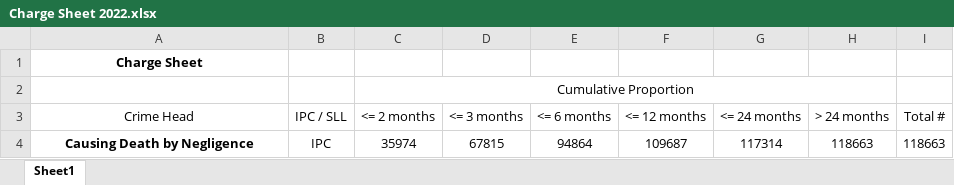
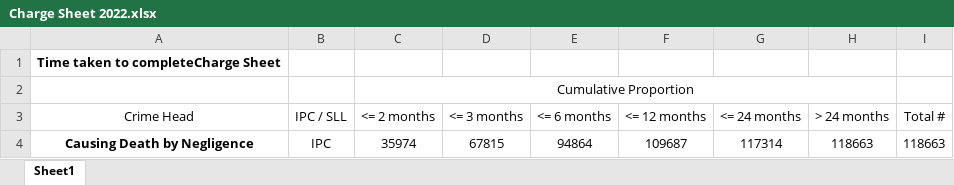
Before and after one commit to anujkumaryadav024/data-science-project, an Excel workbook: crimehead-wise_time_taken/Causing Death by Negligence/Charge Sheet 2022.xlsx, sheet Sheet1, drawn as a sheet; values as stored, in another font and other column widths than the file's, no borders; charts and pictures not drawn; the diff names each change by its address in the sheet, - before the commit and + after, or states it on an @@ line.

Commit message:
Add files via upload

```diff
--- a/crimehead-wise_time_taken/Causing Death by Negligence/Charge Sheet 2022.xlsx (sheet Sheet1)
+++ b/crimehead-wise_time_taken/Causing Death by Negligence/Charge Sheet 2022.xlsx (sheet Sheet1)
-A1 (Crime Head): Charge Sheet
+A1 (Crime Head): Time taken to completeCharge Sheet
```
Also changed, not shown: charts or pictures.
